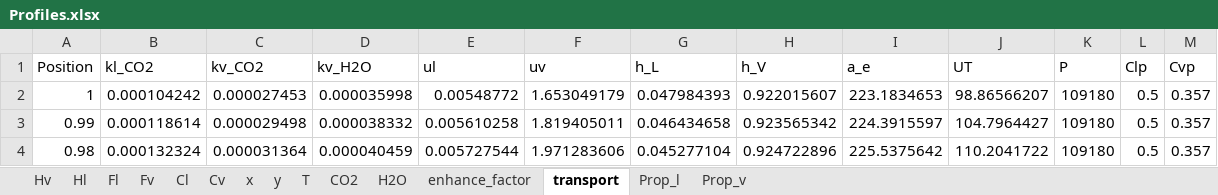
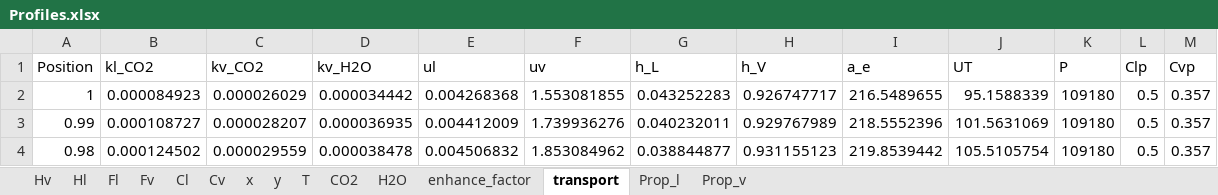
Before and after one commit to tannerpolley/MEA-Absorption-Column, an Excel workbook: MEA_Absorption_Column/data/Results/Profiles.xlsx, sheet transport, drawn as a sheet; only a part is shown; values as stored, in another font and other column widths than the file's, no borders; the diff covers the shown part only; the diff names each change by its address in the sheet, - before the commit and + after, or states it on an @@ line.

```diff
--- a/MEA_Absorption_Column/data/Results/Profiles.xlsx (sheet transport)
+++ b/MEA_Absorption_Column/data/Results/Profiles.xlsx (sheet transport)
-B2 (kl_CO2): 0.000104242
+B2 (kl_CO2): 0.000084923
-C2 (kv_CO2): 0.000027453
+C2 (kv_CO2): 0.000026029
-D2 (kv_H2O): 0.000035998
+D2 (kv_H2O): 0.000034442
-E2 (ul): 0.00548772
+E2 (ul): 0.004268368
-F2 (uv): 1.653049179
+F2 (uv): 1.553081855
-G2 (h_L): 0.047984393
+G2 (h_L): 0.043252283
-H2 (h_V): 0.922015607
+H2 (h_V): 0.926747717
-I2 (a_e): 223.1834653
+I2 (a_e): 216.5489655
-J2 (UT): 98.86566207
+J2 (UT): 95.1588339
-B3 (kl_CO2): 0.000118614
+B3 (kl_CO2): 0.000108727
-C3 (kv_CO2): 0.000029498
+C3 (kv_CO2): 0.000028207
-D3 (kv_H2O): 0.000038332
+D3 (kv_H2O): 0.000036935
-E3 (ul): 0.005610258
+E3 (ul): 0.004412009
-F3 (uv): 1.819405011
+F3 (uv): 1.739936276
-G3 (h_L): 0.046434658
+G3 (h_L): 0.040232011
-H3 (h_V): 0.923565342
+H3 (h_V): 0.929767989
-I3 (a_e): 224.3915597
+I3 (a_e): 218.5552396
-J3 (UT): 104.7964427
+J3 (UT): 101.5631069
-B4 (kl_CO2): 0.000132324
+B4 (kl_CO2): 0.000124502
-C4 (kv_CO2): 0.000031364
+C4 (kv_CO2): 0.000029559
-D4 (kv_H2O): 0.000040459
+D4 (kv_H2O): 0.000038478
-E4 (ul): 0.005727544
+E4 (ul): 0.004506832
-F4 (uv): 1.971283606
+F4 (uv): 1.853084962
-G4 (h_L): 0.045277104
+G4 (h_L): 0.038844877
-H4 (h_V): 0.924722896
+H4 (h_V): 0.931155123
-I4 (a_e): 225.5375642
+I4 (a_e): 219.8539442
-J4 (UT): 110.2041722
+J4 (UT): 105.5105754
```
Also changed, not shown: 882 edited cells elsewhere in this sheet, sheet Prop_v, sheet Prop_l, sheet Hv, sheet Hl, sheet Fl, sheet Cl, 8 more sheets, charts or pictures, 9 other files.
